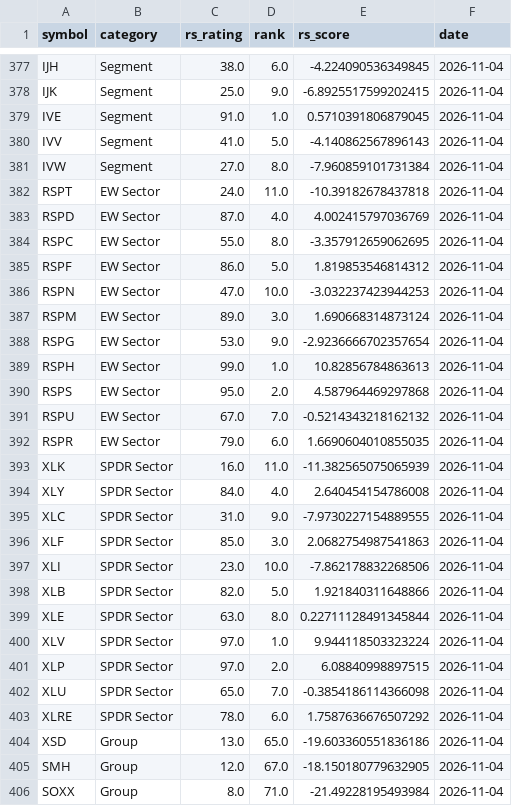
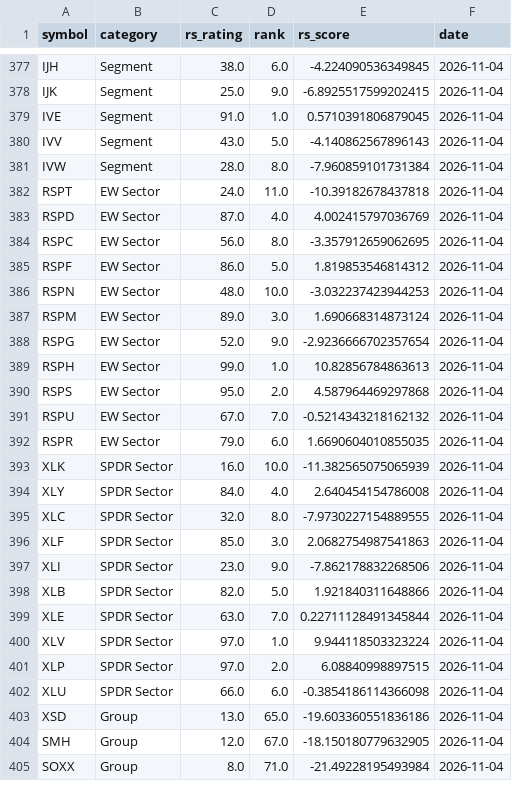
Before and after one commit to MingJunKo/rs-engine, a CSV file: data/history/etf_ratings.csv, drawn as a sheet; only a part is shown, gaps mark what is left out; the diff covers the shown part only.

```diff
--- a/data/history/etf_ratings.csv
+++ b/data/history/etf_ratings.csv
@@ -379,11 +379,11 @@ IJK,Segment,25.0,9.0,-6.8925517599202415,2026-11-04
 IVE,Segment,91.0,1.0,0.5710391806879045,2026-11-04
-IVV,Segment,41.0,5.0,-4.140862567896143,2026-11-04
-IVW,Segment,27.0,8.0,-7.960859101731384,2026-11-04
+IVV,Segment,43.0,5.0,-4.140862567896143,2026-11-04
+IVW,Segment,28.0,8.0,-7.960859101731384,2026-11-04
 RSPT,EW Sector,24.0,11.0,-10.39182678437818,2026-11-04
 RSPD,EW Sector,87.0,4.0,4.002415797036769,2026-11-04
-RSPC,EW Sector,55.0,8.0,-3.357912659062695,2026-11-04
+RSPC,EW Sector,56.0,8.0,-3.357912659062695,2026-11-04
 RSPF,EW Sector,86.0,5.0,1.819853546814312,2026-11-04
-RSPN,EW Sector,47.0,10.0,-3.032237423944253,2026-11-04
+RSPN,EW Sector,48.0,10.0,-3.032237423944253,2026-11-04
 RSPM,EW Sector,89.0,3.0,1.690668314873124,2026-11-04
-RSPG,EW Sector,53.0,9.0,-2.9236666702357654,2026-11-04
+RSPG,EW Sector,52.0,9.0,-2.9236666702357654,2026-11-04
 RSPH,EW Sector,99.0,1.0,10.82856784863613,2026-11-04
@@ -392,13 +392,12 @@ RSPU,EW Sector,67.0,7.0,-0.5214343218162132,2026-11-04
 RSPR,EW Sector,79.0,6.0,1.6690604010855035,2026-11-04
-XLK,SPDR Sector,16.0,11.0,-11.382565075065939,2026-11-04
+XLK,SPDR Sector,16.0,10.0,-11.382565075065939,2026-11-04
 XLY,SPDR Sector,84.0,4.0,2.640454154786008,2026-11-04
-XLC,SPDR Sector,31.0,9.0,-7.9730227154889555,2026-11-04
+XLC,SPDR Sector,32.0,8.0,-7.9730227154889555,2026-11-04
 XLF,SPDR Sector,85.0,3.0,2.0682754987541863,2026-11-04
-XLI,SPDR Sector,23.0,10.0,-7.862178832268506,2026-11-04
+XLI,SPDR Sector,23.0,9.0,-7.862178832268506,2026-11-04
 XLB,SPDR Sector,82.0,5.0,1.921840311648866,2026-11-04
-XLE,SPDR Sector,63.0,8.0,0.22711128491345844,2026-11-04
+XLE,SPDR Sector,63.0,7.0,0.22711128491345844,2026-11-04
 XLV,SPDR Sector,97.0,1.0,9.944118503323224,2026-11-04
 XLP,SPDR Sector,97.0,2.0,6.08840998897515,2026-11-04
-XLU,SPDR Sector,65.0,7.0,-0.3854186114366098,2026-11-04
-XLRE,SPDR Sector,78.0,6.0,1.7587636676507292,2026-11-04
+XLU,SPDR Sector,66.0,6.0,-0.3854186114366098,2026-11-04
 XSD,Group,13.0,65.0,-19.603360551836186,2026-11-04
```
Also changed, not shown: 54 edited cells elsewhere in this file, docs/data/sectors.csv, docs/data/stocks.csv, 7 other files.
